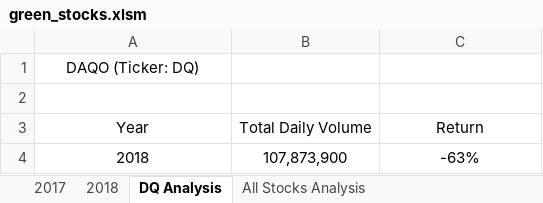
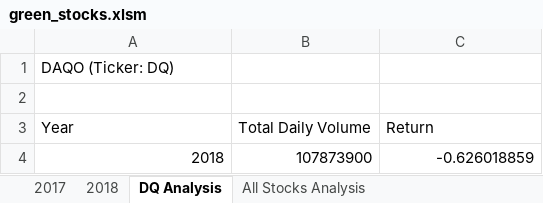
Before and after one commit to sierrah154/stock-analysis, an Excel workbook: green_stocks.xlsm, sheet DQ Analysis, drawn as a sheet; values as stored, in another font and other column widths than the file's, no borders; charts and pictures not drawn; the diff names each change by its address in the sheet, - before the commit and + after, or states it on an @@ line.

Commit message:
Upload of completed practice file for module 2 (stock-analysis)

```diff
--- a/green_stocks.xlsm (sheet DQ Analysis)
+++ b/green_stocks.xlsm (sheet DQ Analysis)
-A1 alignment: center
+A1 alignment: left
-A3:C3 alignment: center
+A3:C3 alignment: left
-A4:C4 alignment: center
+A4:C4 alignment: right
-B4 (Total Daily Volume): 107,873,900
+B4 (Total Daily Volume): 107873900
-C4 (Return): -63%
+C4 (Return): -0.626018859
```
Also changed, not shown: sheet All Stocks Analysis, sheet 2017, charts or pictures.
